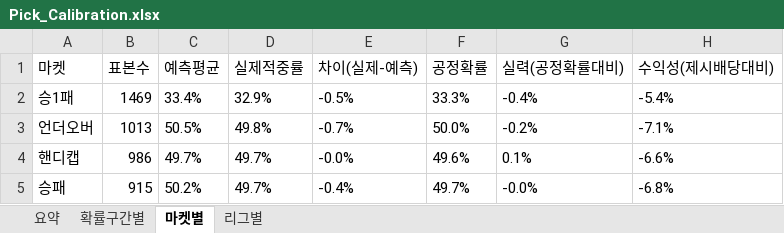
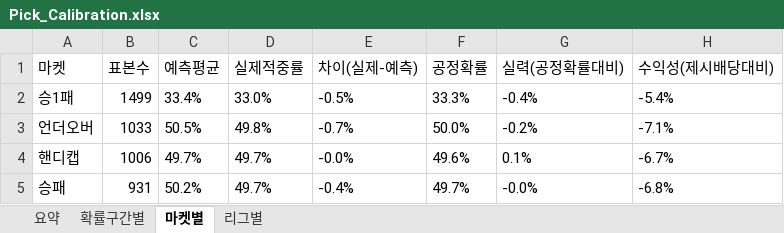
Before and after one commit to rushsis2203-commits/toto-analyzer-track-record, an Excel workbook: data/Pick_Calibration.xlsx, sheet 마켓별, drawn as a sheet; values as stored, in another font and other column widths than the file's, no borders; the diff names each change by its address in the sheet, - before the commit and + after, or states it on an @@ line.

```diff
--- a/data/Pick_Calibration.xlsx (sheet 마켓별)
+++ b/data/Pick_Calibration.xlsx (sheet 마켓별)
-B2 (표본수): 1469
+B2 (표본수): 1499
-D2 (실제적중률): 32.9%
+D2 (실제적중률): 33.0%
-B3 (표본수): 1013
+B3 (표본수): 1033
-B4 (표본수): 986
+B4 (표본수): 1006
-H4 (수익성(제시배당대비)): -6.6%
+H4 (수익성(제시배당대비)): -6.7%
-B5 (표본수): 915
+B5 (표본수): 931
```
Also changed, not shown: sheet 확률구간별, sheet 요약, sheet 리그별, data/Track_Record.xlsx.
